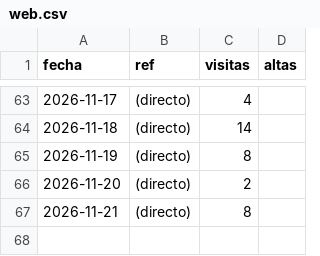
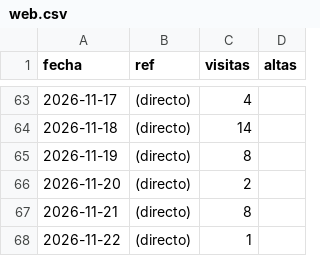
Before and after one commit to jaandrix/bitacora-panel, a CSV file: datos/web.csv, drawn as a sheet; only a part is shown, gaps mark what is left out; the diff names each change by its address in the sheet, - before the commit and + after, or states it on an @@ line.

```diff
--- a/datos/web.csv
+++ b/datos/web.csv
+row 68: 2026-11-22 | (directo) | 1
```
